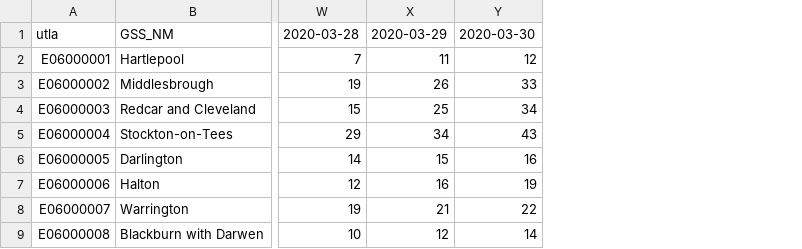
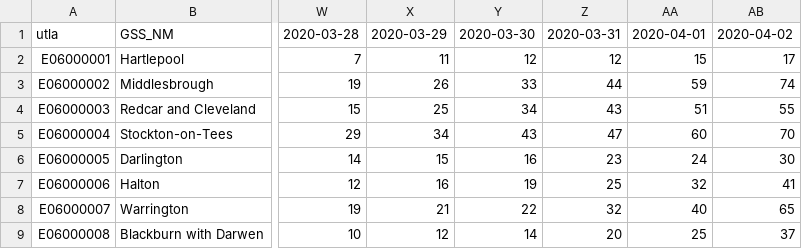
Before and after one commit to DavidBeavan/coronavirus_covid-19, a CSV file: data/secondary_sources/utla_cases_table/utla_cases.csv, drawn as a sheet; only a part is shown, gaps mark what is left out; the diff names each change by its address in the sheet, - before the commit and + after, or states it on an @@ line.

```diff
--- a/data/secondary_sources/utla_cases_table/utla_cases.csv
+++ b/data/secondary_sources/utla_cases_table/utla_cases.csv
+column Z, rows 1-9: 2020-03-31 | 12 | 44 | 43 | 47 | 23 | 25 | 32 | 20
+column AA, rows 1-9: 2020-04-01 | 15 | 59 | 51 | 60 | 24 | 32 | 40 | 25
+column AB, rows 1-9: 2020-04-02 | 17 | 74 | 55 | 70 | 30 | 41 | 65 | 37
```
Also changed, not shown: 21 other files.
